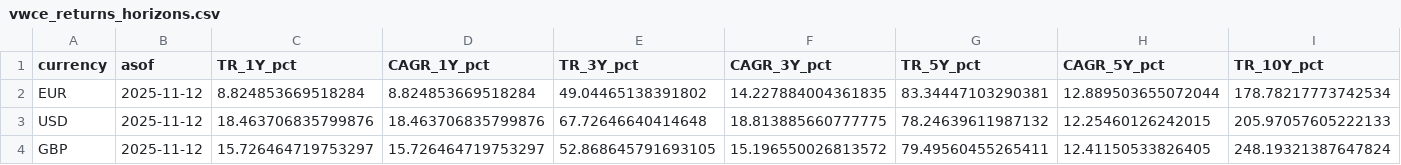
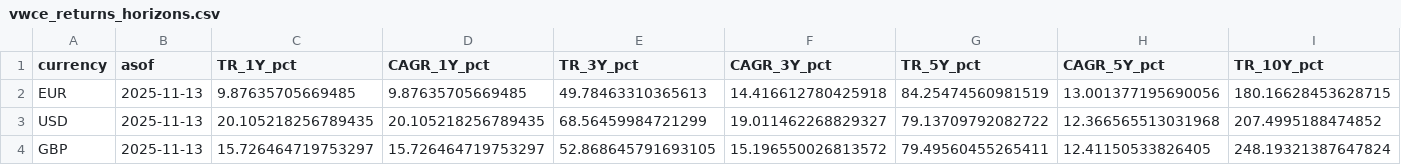
Before and after one commit to bankeronwheels-raph/quilt-outputs, a CSV file: vwce/vwce_returns_horizons.csv, drawn as a sheet; only a part is shown; the diff covers the shown part only; the diff names each change by its address in the sheet, - before the commit and + after, or states it on an @@ line.

```diff
--- a/vwce/vwce_returns_horizons.csv
+++ b/vwce/vwce_returns_horizons.csv
-B2:B4 (asof): 2025-11-12
+B2:B4 (asof): 2025-11-13
-C2 (TR_1Y_pct): 8.824853669518284
+C2 (TR_1Y_pct): 9.87635705669485
-D2 (CAGR_1Y_pct): 8.824853669518284
+D2 (CAGR_1Y_pct): 9.87635705669485
-E2 (TR_3Y_pct): 49.04465138391802
+E2 (TR_3Y_pct): 49.78463310365613
-F2 (CAGR_3Y_pct): 14.227884004361835
+F2 (CAGR_3Y_pct): 14.416612780425918
-G2 (TR_5Y_pct): 83.34447103290381
+G2 (TR_5Y_pct): 84.25474560981519
-H2 (CAGR_5Y_pct): 12.889503655072044
+H2 (CAGR_5Y_pct): 13.001377195690056
-I2 (TR_10Y_pct): 178.78217773742534
+I2 (TR_10Y_pct): 180.16628453628715
-C3 (TR_1Y_pct): 18.463706835799876
+C3 (TR_1Y_pct): 20.105218256789435
-D3 (CAGR_1Y_pct): 18.463706835799876
+D3 (CAGR_1Y_pct): 20.105218256789435
-E3 (TR_3Y_pct): 67.72646640414648
+E3 (TR_3Y_pct): 68.56459984721299
-F3 (CAGR_3Y_pct): 18.813885660777775
+F3 (CAGR_3Y_pct): 19.011462268829327
-G3 (TR_5Y_pct): 78.24639611987132
+G3 (TR_5Y_pct): 79.13709792082722
-H3 (CAGR_5Y_pct): 12.25460126242015
+H3 (CAGR_5Y_pct): 12.366565513031968
-I3 (TR_10Y_pct): 205.97057605222133
+I3 (TR_10Y_pct): 207.4995188474852
```
Also changed, not shown: 6 edited cells elsewhere in this file, vwce/vwce_price_multi.csv, vwce/vwce_price_ytd.csv, 2 other files.
